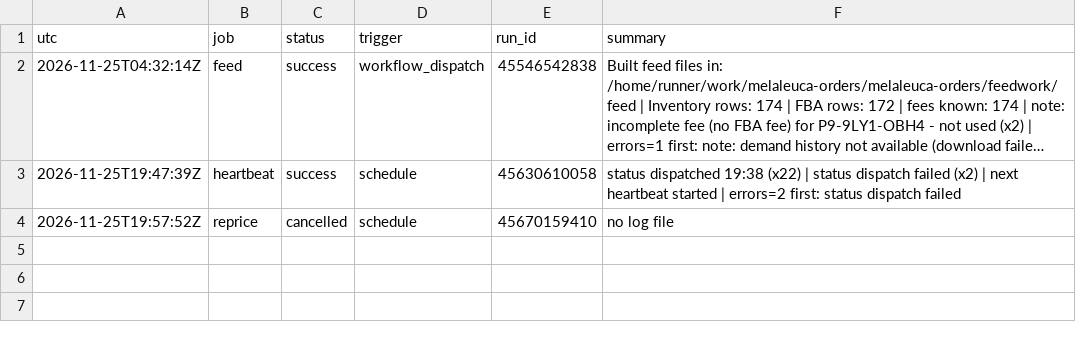
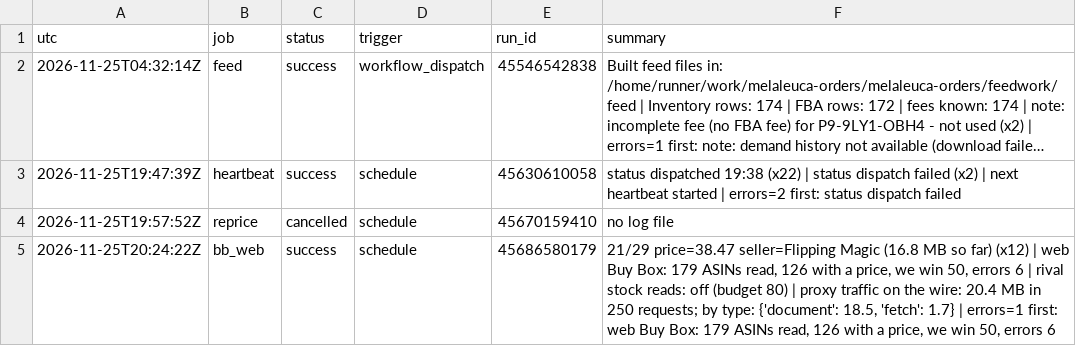
Before and after one commit to Rodantmat/melaleuca-orders, a TSV file: ops_log.tsv, drawn as a sheet; long unchanged cells end in ….

Commit message:
ops bb_web success 2026-11-25T20:24:22Z

```diff
--- a/ops_log.tsv
+++ b/ops_log.tsv
@@ -4 +4,2 @@ utc	job	status	trigger	run_id	summary
 2026-11-25T19:57:52Z	reprice	cancelled	schedule	45670159410	no log file
+2026-11-25T20:24:22Z	bb_web	success	schedule	45686580179	21/29  price=38.47 seller=Flipping Magic  (16.8 MB so far) (x12) | web Buy Box: 179 ASINs read, 126 with a price, we win 50, errors 6 | rival stock reads: off (budget 80) | proxy traffic on the wire: 20.4 MB in 250 requests; by type: {'document': 18.5, 'fetch': 1.7} | errors=1 first: web Buy Box: 179 ASINs read, 126 with a price, we win 50, errors 6
```
Also changed, not shown: 1 other file.
